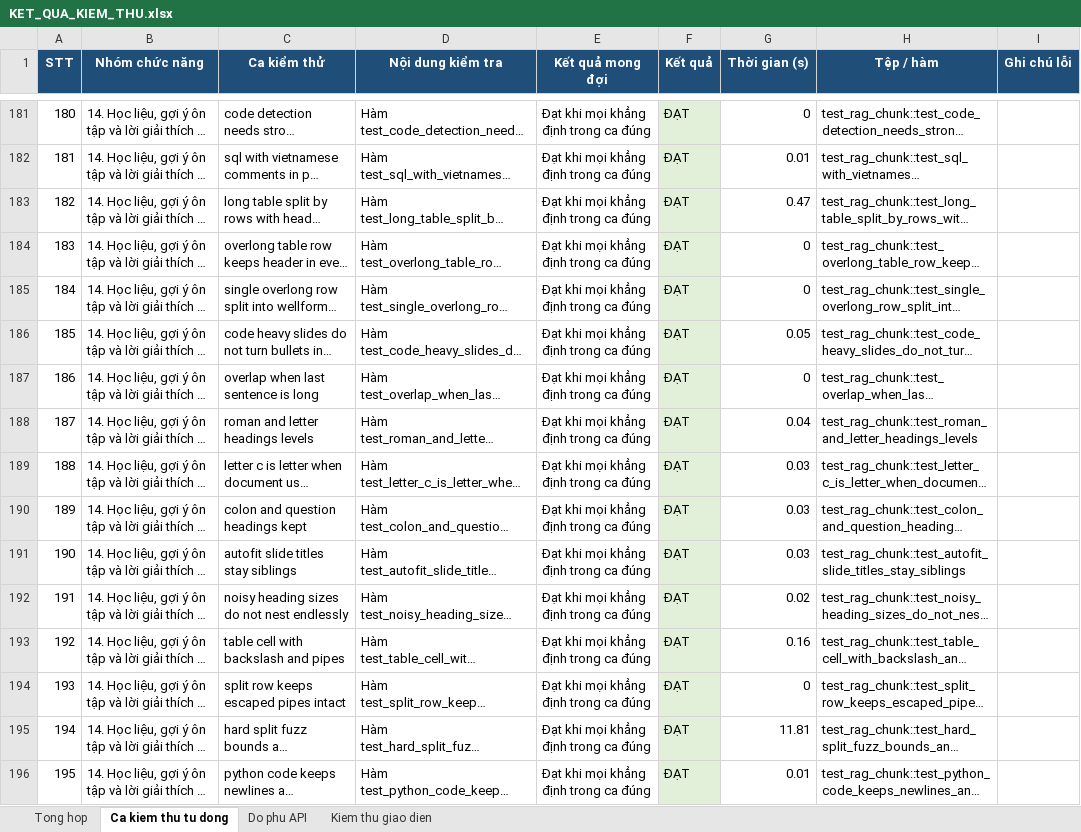
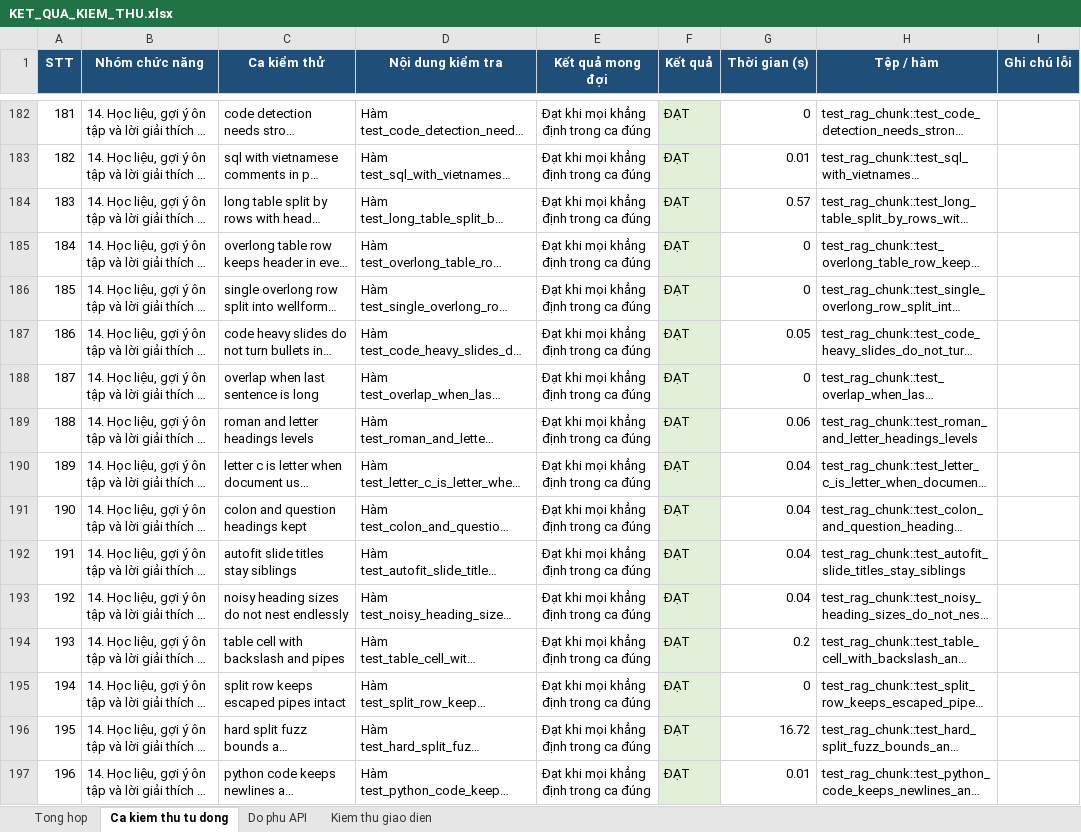
Before and after one commit to NguyenTanYen/TLCN, an Excel workbook: docs/kiem_thu/KET_QUA_KIEM_THU.xlsx, sheet Ca kiem thu tu dong, drawn as a sheet; only a part is shown, gaps mark what is left out; long unchanged cells end in …; values as stored, in another font and other column widths than the file's, no borders; addresses are those after the commit; the diff covers the shown part only; the diff names each change by its address in the sheet, - before the commit and + after, or states it on an @@ line.

```diff
--- a/docs/kiem_thu/KET_QUA_KIEM_THU.xlsx (sheet Ca kiem thu tu dong)
+++ b/docs/kiem_thu/KET_QUA_KIEM_THU.xlsx (sheet Ca kiem thu tu dong)
@@ column A (STT) renumbered from row 130 down @@
-G184 (Thời gian (s)): 0.47
+G184 (Thời gian (s)): 0.57
-G189 (Thời gian (s)): 0.04
+G189 (Thời gian (s)): 0.06
-G190:G192 (Thời gian (s)): 0.03
+G190:G192 (Thời gian (s)): 0.04
-G193 (Thời gian (s)): 0.02
+G193 (Thời gian (s)): 0.04
-G194 (Thời gian (s)): 0.16
+G194 (Thời gian (s)): 0.2
-G196 (Thời gian (s)): 11.81
+G196 (Thời gian (s)): 16.72
```
Also changed, not shown: 1 added row and 153 edited cells elsewhere in this sheet, sheet Kiem thu giao dien, sheet Tong hop, sheet Do phu API, 12 other files.
